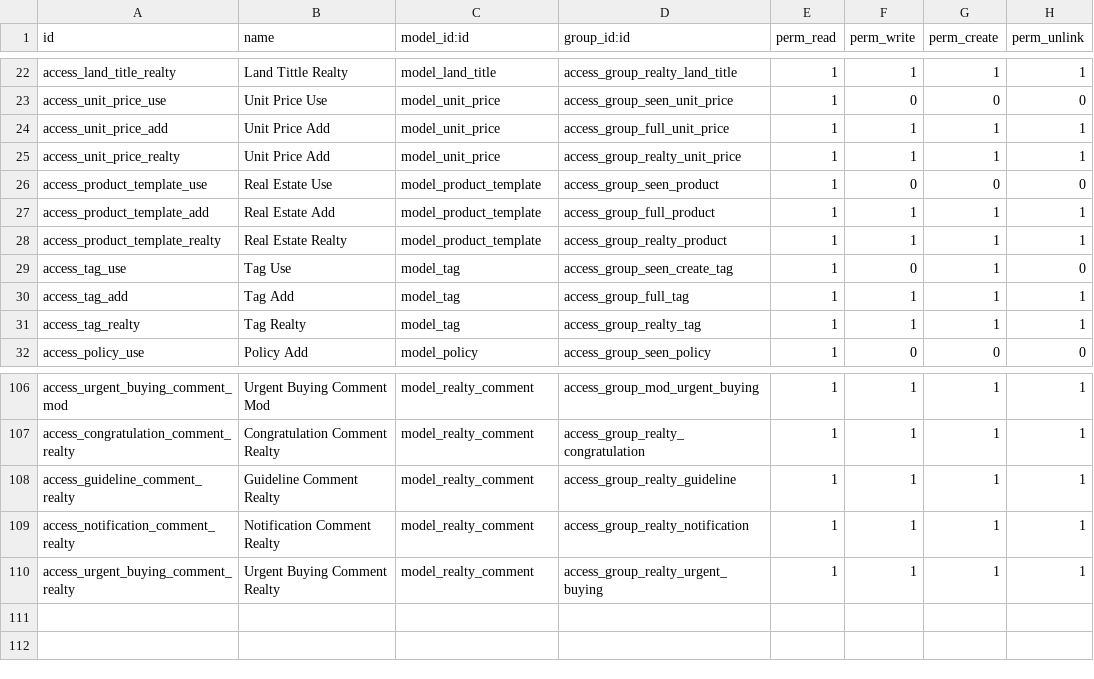
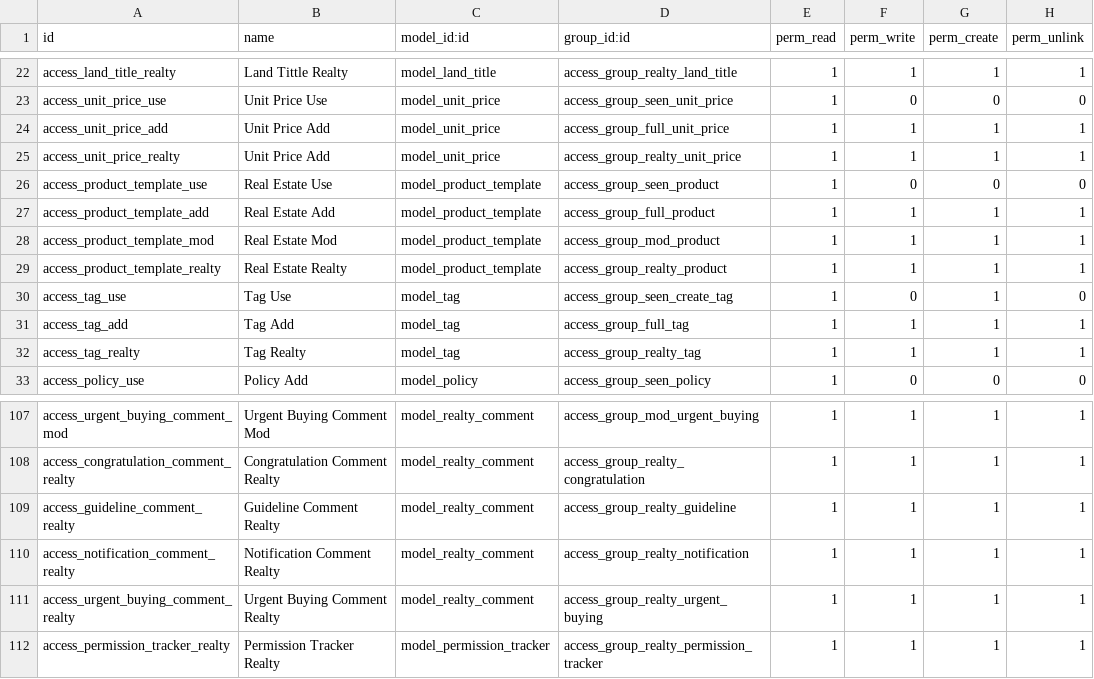
Before and after one commit to HOANGNGUYEN508/Odoo18-Realty, a CSV file: addons/realty_bds/security/ir.model.access.csv, drawn as a sheet; only a part is shown, gaps mark what is left out.

```diff
--- a/addons/realty_bds/security/ir.model.access.csv
+++ b/addons/realty_bds/security/ir.model.access.csv
@@ -27,2 +27,3 @@ access_product_template_use,Real Estate Use,model_product_template,access_group_
 access_product_template_add,Real Estate Add,model_product_template,access_group_full_product,1,1,1,1
+access_product_template_mod,Real Estate Mod,model_product_template,access_group_mod_product,1,1,1,1
 access_product_template_realty,Real Estate Realty,model_product_template,access_group_realty_product,1,1,1,1
@@ -110 +111,2 @@ access_notification_comment_realty,Notification Comment Realty,model_realty_comm
 access_urgent_buying_comment_realty,Urgent Buying Comment Realty,model_realty_comment,access_group_realty_urgent_buying,1,1,1,1
+access_permission_tracker_realty,Permission Tracker Realty,model_permission_tracker,access_group_realty_permission_tracker,1,1,1,1
```
Also changed, not shown: 59 other files.
